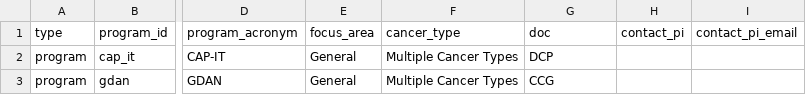
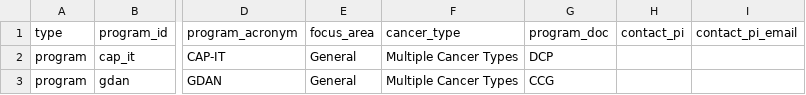
Before and after one commit to CBIIT/INS-Data, a TSV file: data/02_output/2024-09-18/gathered-2024-09-20/program.tsv, drawn as a sheet; only a part is shown, gaps mark what is left out; the diff names each change by its address in the sheet, - before the commit and + after, or states it on an @@ line.

```diff
--- a/data/02_output/2024-09-18/gathered-2024-09-20/program.tsv
+++ b/data/02_output/2024-09-18/gathered-2024-09-20/program.tsv
-G1: doc
+G1: program_doc
```
Also changed, not shown: reports/2024-09-18/gathered-2024-09-20/packagingReports/duplicate_grant.csv, 2 other files.
